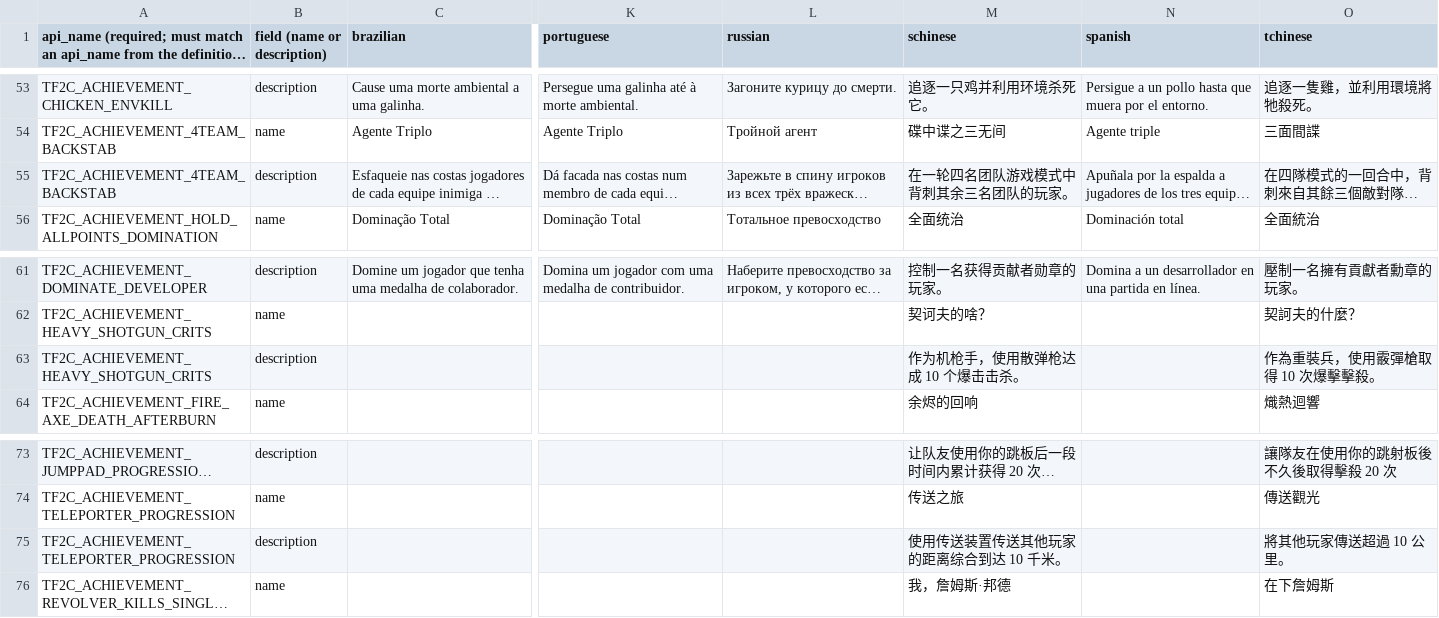
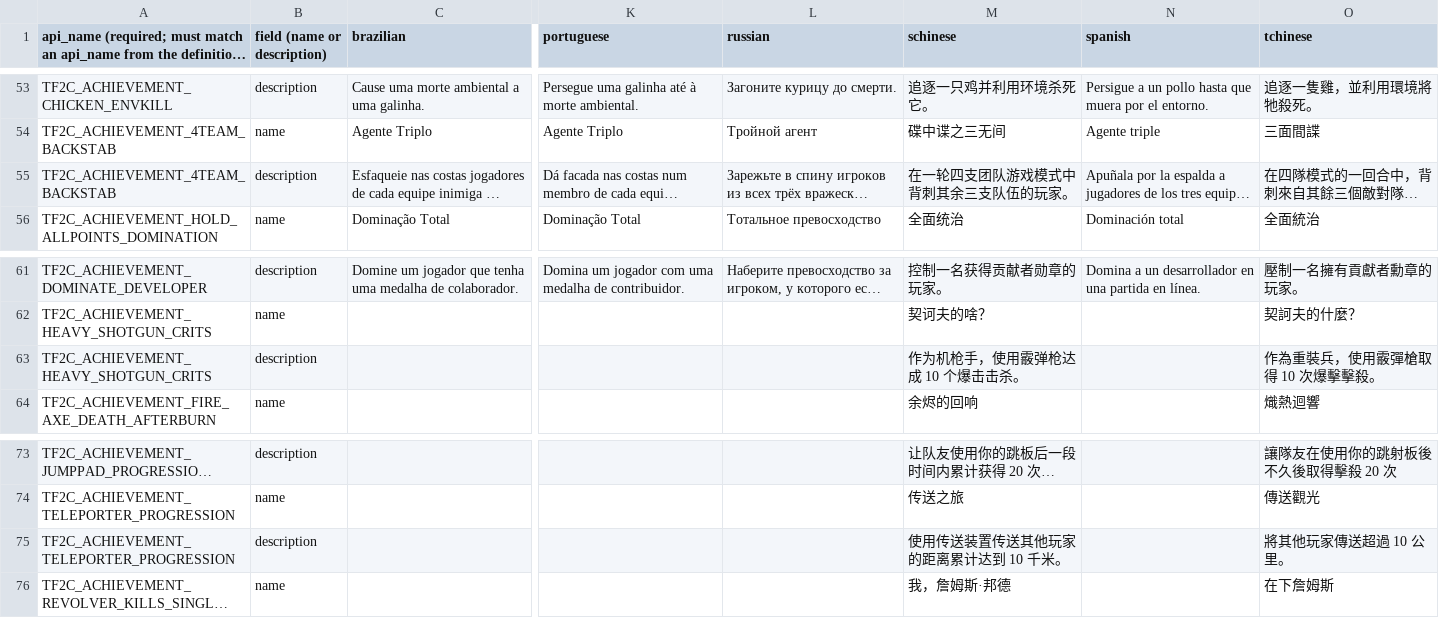
Before and after one commit to tf2classified/tf2classified-translations, a CSV file: tf2c_steamachievements/3545060-achievements-localization.csv, drawn as a sheet; only a part is shown, gaps mark what is left out; long unchanged cells end in …; the diff names each change by its address in the sheet, - before the commit and + after, or states it on an @@ line.

```diff
--- a/tf2c_steamachievements/3545060-achievements-localization.csv
+++ b/tf2c_steamachievements/3545060-achievements-localization.csv
-M55 (schinese): 在一轮四名团队游戏模式中背刺其余三名团队的玩家。
+M55 (schinese): 在一轮四支团队游戏模式中背刺其余三支队伍的玩家。
-M63 (schinese): 作为机枪手，使用散弹枪达成 10 个爆击击杀。
+M63 (schinese): 作为机枪手，使用霰弹枪达成 10 个爆击击杀。
-M75 (schinese): 使用传送装置传送其他玩家的距离综合到达 10 千米。
+M75 (schinese): 使用传送装置传送其他玩家的距离累计达到 10 千米。
```
Also changed, not shown: 1 other file.
